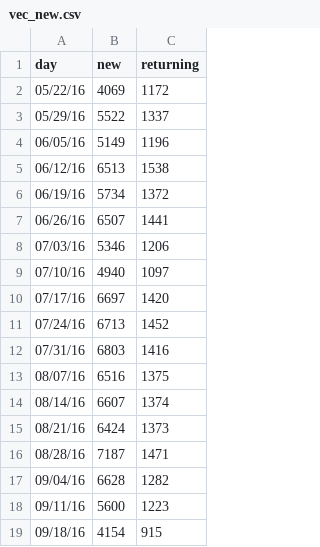
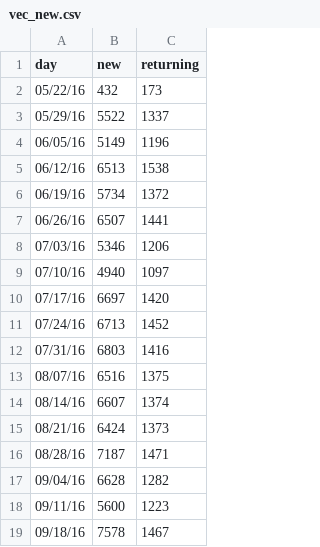
Before and after one commit to charwo/vets.gov-status, a CSV file: _data/vec_new.csv, drawn as a sheet.

```diff
--- a/_data/vec_new.csv
+++ b/_data/vec_new.csv
@@ -1,3 +1,3 @@
 day,new,returning
-05/22/16,4069,1172
+05/22/16,432,173
 05/29/16,5522,1337
@@ -18,2 +18,2 @@ day,new,returning
 09/11/16,5600,1223
-09/18/16,4154,915
+09/18/16,7578,1467
```
Also changed, not shown: _data/core_mobile.csv, _data/core_new.csv, 12 other files.
